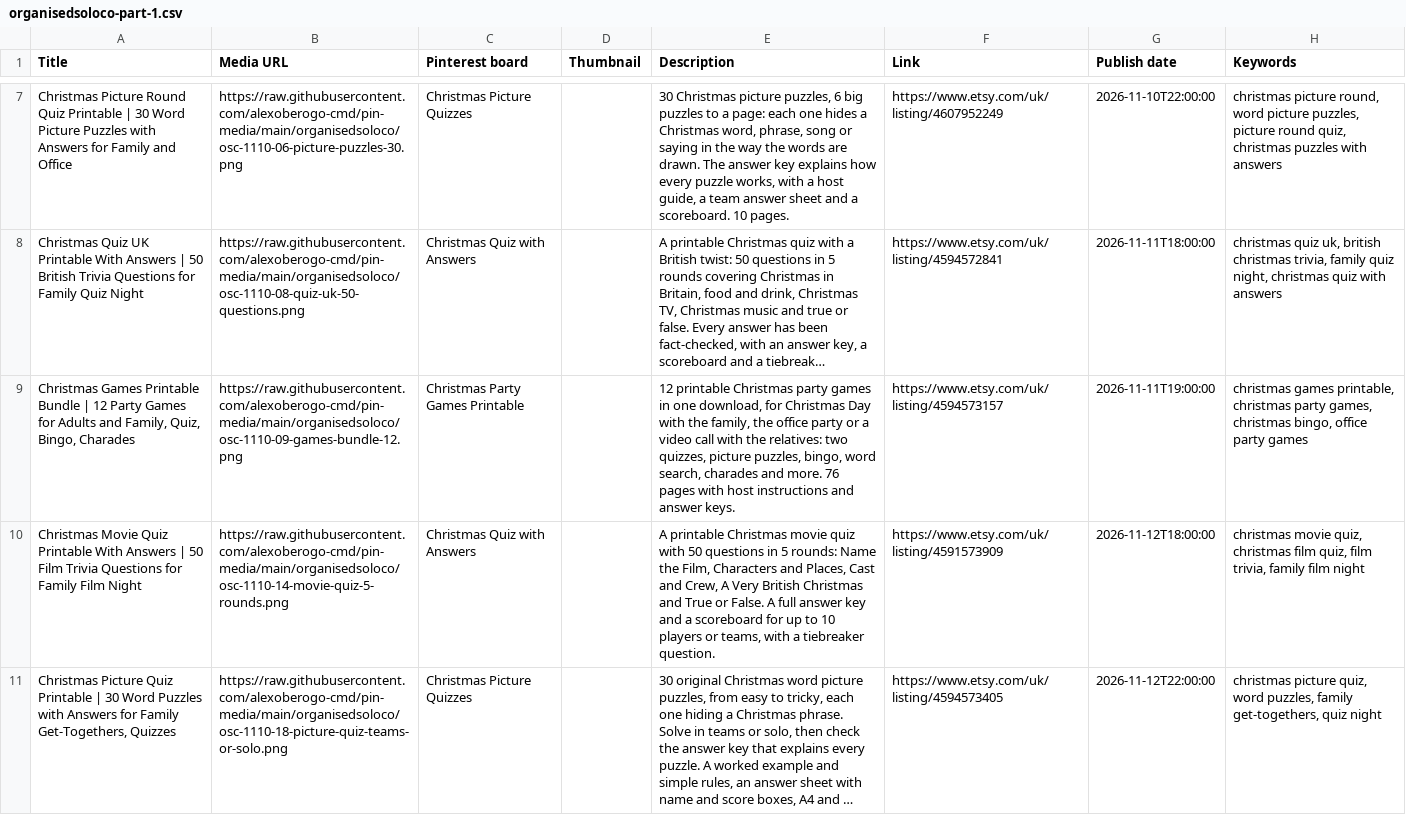
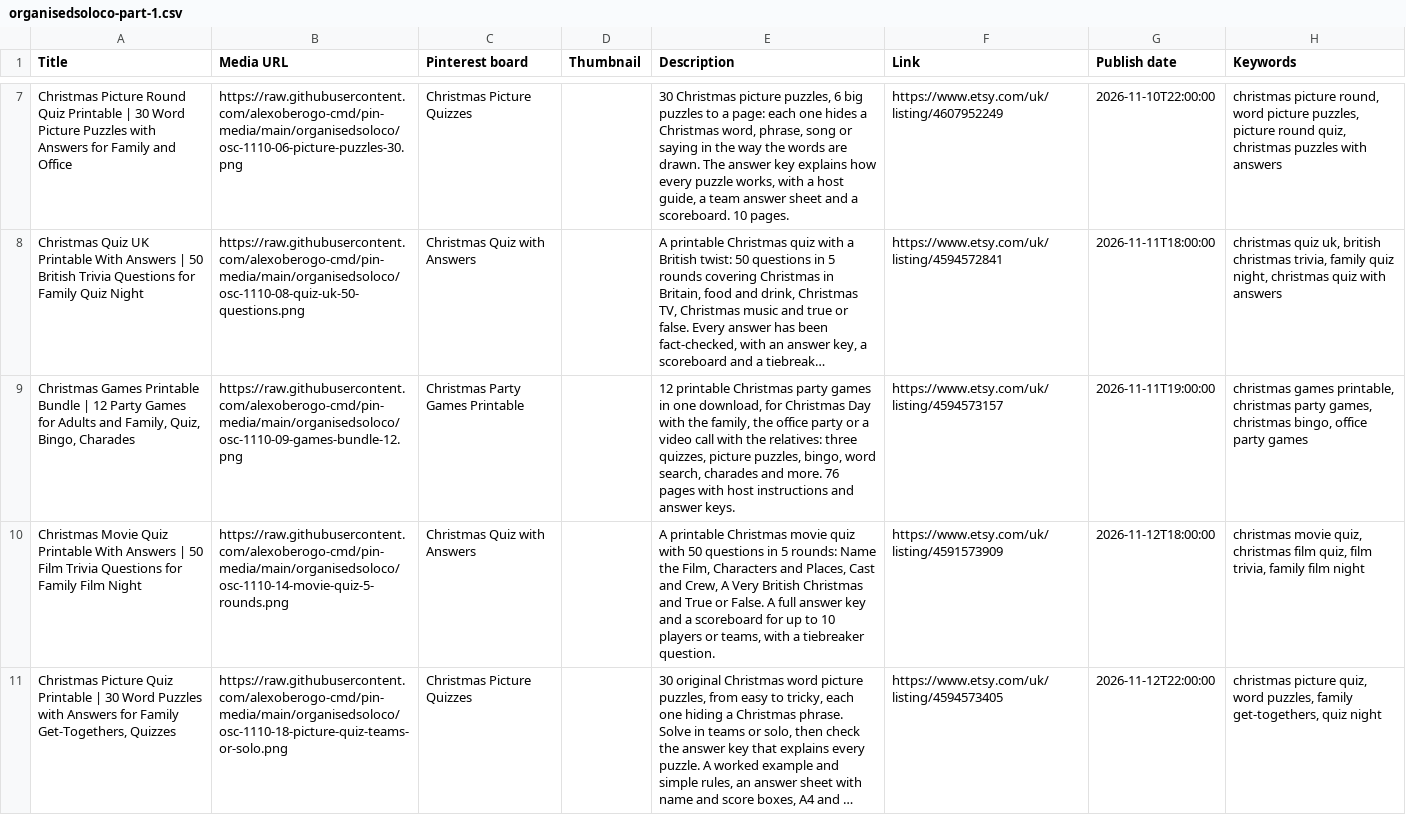
Before and after one commit to alexoberogo-cmd/pin-media, a CSV file: csv-2026-11-09/organisedsoloco-part-1.csv, drawn as a sheet; only a part is shown, gaps mark what is left out; long unchanged cells end in …; the diff names each change by its address in the sheet, - before the commit and + after, or states it on an @@ line.

Commit message:
fix pin 16 headline, 'three quizzes'

```diff
--- a/csv-2026-11-09/organisedsoloco-part-1.csv
+++ b/csv-2026-11-09/organisedsoloco-part-1.csv
-E9 (Description): …the relatives: two quizzes, picture…
+E9 (Description): …the relatives: three quizzes, picture…
```
Also changed, not shown: csv-2026-11-09/organisedsoloco-part-2.csv, 1 other file.
